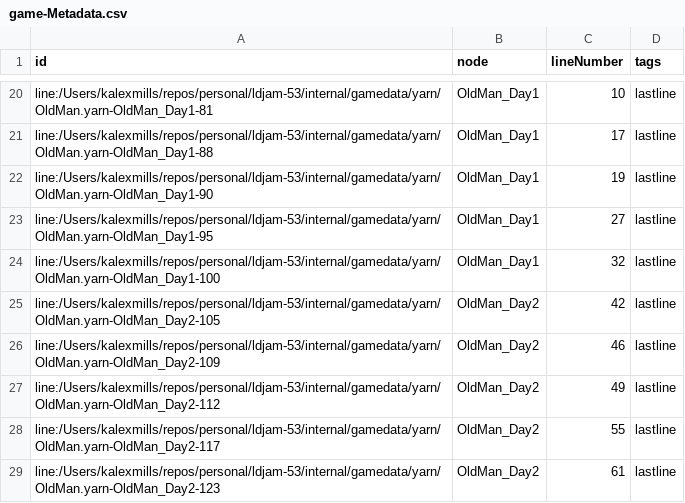
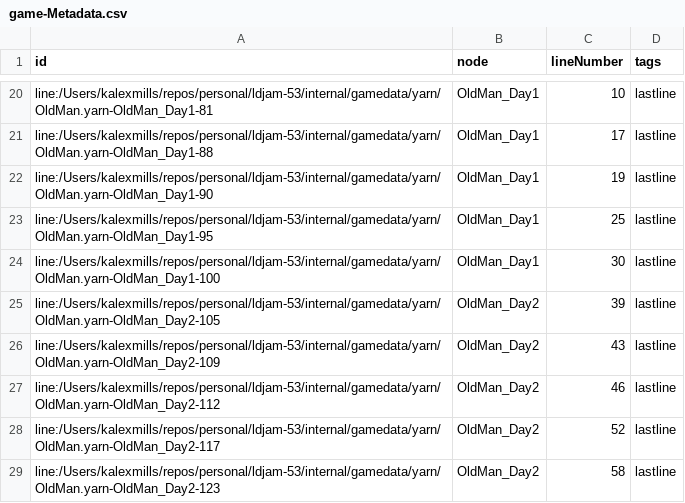
Before and after one commit to Frabjous-Studios/ldjam-53, a CSV file: internal/gamedata/yarn/bin/game-Metadata.csv, drawn as a sheet; only a part is shown, gaps mark what is left out.

```diff
--- a/internal/gamedata/yarn/bin/game-Metadata.csv
+++ b/internal/gamedata/yarn/bin/game-Metadata.csv
@@ -22,8 +22,8 @@ line:/Users/kalexmills/repos/personal/ldjam-53/internal/gamedata/yarn/OldMan.yar
 line:/Users/kalexmills/repos/personal/ldjam-53/internal/gamedata/yarn/OldMan.yarn-OldMan_Day1-90,OldMan_Day1,19,lastline
-line:/Users/kalexmills/repos/personal/ldjam-53/internal/gamedata/yarn/OldMan.yarn-OldMan_Day1-95,OldMan_Day1,27,lastline
-line:/Users/kalexmills/repos/personal/ldjam-53/internal/gamedata/yarn/OldMan.yarn-OldMan_Day1-100,OldMan_Day1,32,lastline
-line:/Users/kalexmills/repos/personal/ldjam-53/internal/gamedata/yarn/OldMan.yarn-OldMan_Day2-105,OldMan_Day2,42,lastline
-line:/Users/kalexmills/repos/personal/ldjam-53/internal/gamedata/yarn/OldMan.yarn-OldMan_Day2-109,OldMan_Day2,46,lastline
-line:/Users/kalexmills/repos/personal/ldjam-53/internal/gamedata/yarn/OldMan.yarn-OldMan_Day2-112,OldMan_Day2,49,lastline
-line:/Users/kalexmills/repos/personal/ldjam-53/internal/gamedata/yarn/OldMan.yarn-OldMan_Day2-117,OldMan_Day2,55,lastline
-line:/Users/kalexmills/repos/personal/ldjam-53/internal/gamedata/yarn/OldMan.yarn-OldMan_Day2-123,OldMan_Day2,61,lastline
+line:/Users/kalexmills/repos/personal/ldjam-53/internal/gamedata/yarn/OldMan.yarn-OldMan_Day1-95,OldMan_Day1,25,lastline
+line:/Users/kalexmills/repos/personal/ldjam-53/internal/gamedata/yarn/OldMan.yarn-OldMan_Day1-100,OldMan_Day1,30,lastline
+line:/Users/kalexmills/repos/personal/ldjam-53/internal/gamedata/yarn/OldMan.yarn-OldMan_Day2-105,OldMan_Day2,39,lastline
+line:/Users/kalexmills/repos/personal/ldjam-53/internal/gamedata/yarn/OldMan.yarn-OldMan_Day2-109,OldMan_Day2,43,lastline
+line:/Users/kalexmills/repos/personal/ldjam-53/internal/gamedata/yarn/OldMan.yarn-OldMan_Day2-112,OldMan_Day2,46,lastline
+line:/Users/kalexmills/repos/personal/ldjam-53/internal/gamedata/yarn/OldMan.yarn-OldMan_Day2-117,OldMan_Day2,52,lastline
+line:/Users/kalexmills/repos/personal/ldjam-53/internal/gamedata/yarn/OldMan.yarn-OldMan_Day2-123,OldMan_Day2,58,lastline
```
Also changed, not shown: internal/gamedata/yarn/bin/game-Lines.csv, 9 other files.
